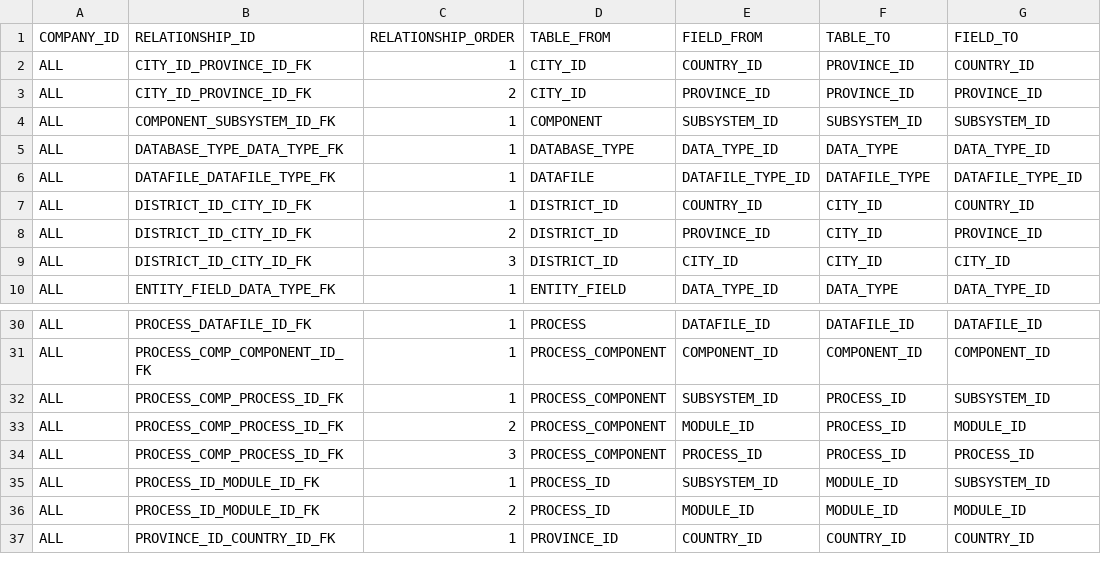
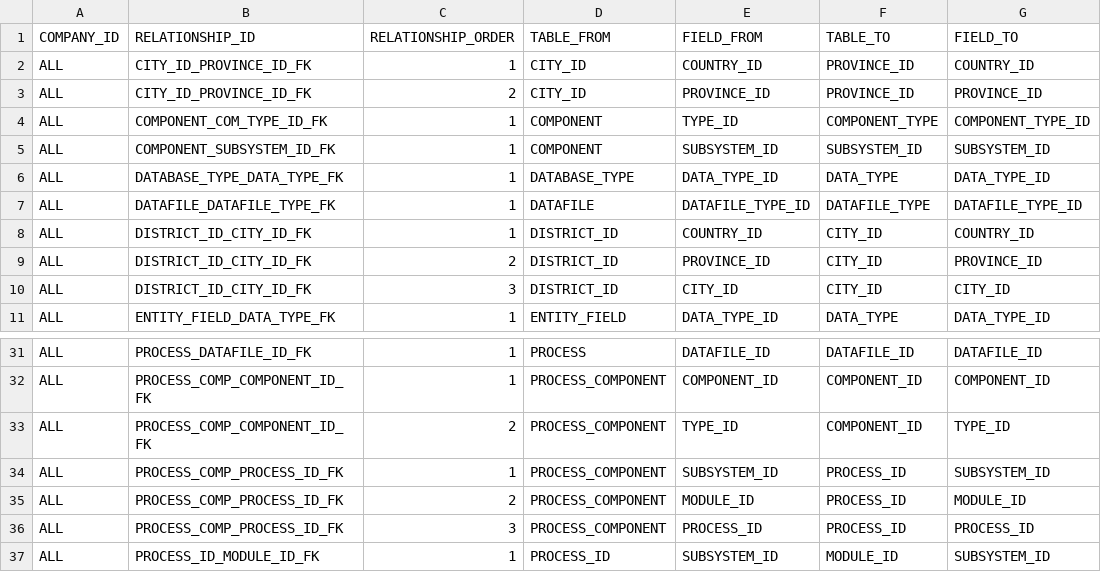
Before and after one commit to diemontufar/microxt, a CSV file: mobile/sql/model/csv/relationship0.csv, drawn as a sheet; only a part is shown, gaps mark what is left out; the shorter side is filled out with more unchanged rows.

```diff
--- a/mobile/sql/model/csv/relationship0.csv
+++ b/mobile/sql/model/csv/relationship0.csv
@@ -3,2 +3,3 @@ ALL,CITY_ID_PROVINCE_ID_FK,1,CITY_ID,COUNTRY_ID,PROVINCE_ID,COUNTRY_ID
 ALL,CITY_ID_PROVINCE_ID_FK,2,CITY_ID,PROVINCE_ID,PROVINCE_ID,PROVINCE_ID
+ALL,COMPONENT_COM_TYPE_ID_FK,1,COMPONENT,TYPE_ID,COMPONENT_TYPE,COMPONENT_TYPE_ID
 ALL,COMPONENT_SUBSYSTEM_ID_FK,1,COMPONENT,SUBSYSTEM_ID,SUBSYSTEM_ID,SUBSYSTEM_ID
@@ -31,2 +32,3 @@ ALL,PROCESS_DATAFILE_ID_FK,1,PROCESS,DATAFILE_ID,DATAFILE_ID,DATAFILE_ID
 ALL,PROCESS_COMP_COMPONENT_ID_FK,1,PROCESS_COMPONENT,COMPONENT_ID,COMPONENT_ID,COMPONENT_ID
+ALL,PROCESS_COMP_COMPONENT_ID_FK,2,PROCESS_COMPONENT,TYPE_ID,COMPONENT_ID,TYPE_ID
 ALL,PROCESS_COMP_PROCESS_ID_FK,1,PROCESS_COMPONENT,SUBSYSTEM_ID,PROCESS_ID,SUBSYSTEM_ID
```
Also changed, not shown: mobile/sql/model/csv/entity0.csv, mobile/sql/model/csv/entity1.csv, 10 other files.
